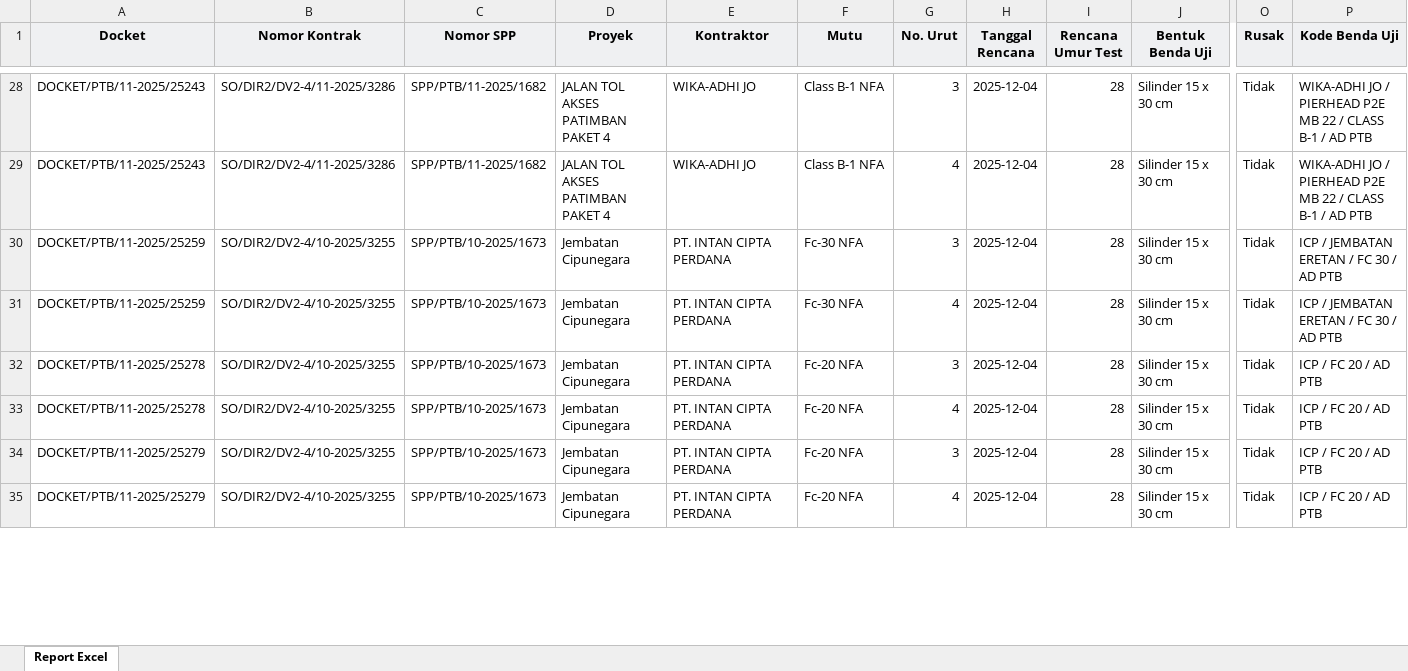
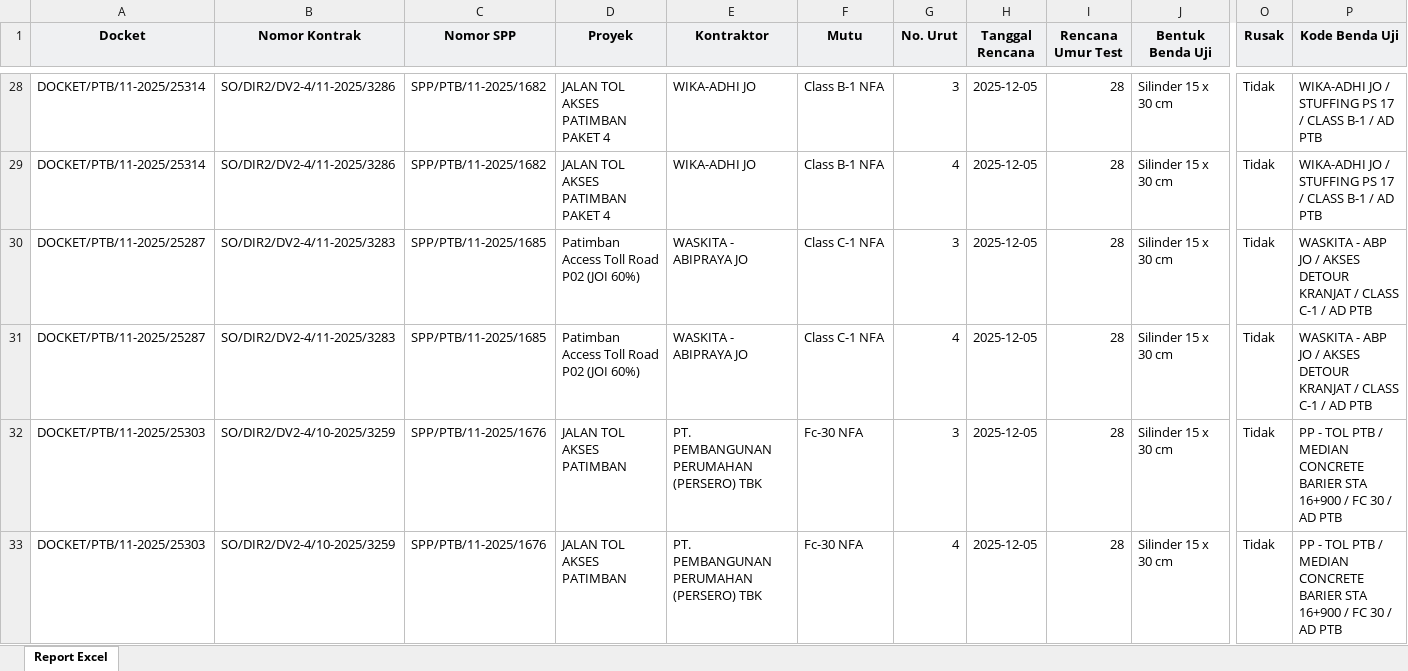
Before and after one commit to Xception18/odooCompressionTestAIO, an Excel workbook: Rencana/RENCANA.xlsx, sheet Report Excel, drawn as a sheet; only a part is shown, gaps mark what is left out; values as stored, in another font and other column widths than the file's, no borders; removed rows and columns are numbered as before the commit, all else as after; rows hold the shown columns only; the diff covers the shown part only; the diff names each change by its address in the sheet, - before the commit and + after, or states it on an @@ line.

```diff
--- a/Rencana/RENCANA.xlsx (sheet Report Excel)
+++ b/Rencana/RENCANA.xlsx (sheet Report Excel)
-A28:A29 (Docket): DOCKET/PTB/11-2025/25243
+A28:A29 (Docket): DOCKET/PTB/11-2025/25314
-H28:H33 (Tanggal Rencana): 2025-12-04
+H28:H33 (Tanggal Rencana): 2025-12-05
-P28:P29 (Kode Benda Uji): …JO / PIERHEAD P2E MB 22 / CLASS…
+P28:P29 (Kode Benda Uji): …JO / STUFFING PS 17 / CLASS…
-A30:A31 (Docket): DOCKET/PTB/11-2025/25259
+A30:A31 (Docket): DOCKET/PTB/11-2025/25287
-B30:B31 (Nomor Kontrak): SO/DIR2/DV2-4/10-2025/3255
+B30:B31 (Nomor Kontrak): SO/DIR2/DV2-4/11-2025/3283
-C30:C31 (Nomor SPP): SPP/PTB/10-2025/1673
+C30:C31 (Nomor SPP): SPP/PTB/11-2025/1685
-D30:D31 (Proyek): Jembatan Cipunegara
+D30:D31 (Proyek): Patimban Access Toll Road P02 (JOI 60%)
-E30:E31 (Kontraktor): PT. INTAN CIPTA PERDANA
+E30:E31 (Kontraktor): WASKITA - ABIPRAYA JO
-F30:F31 (Mutu): Fc-30 NFA
+F30:F31 (Mutu): Class C-1 NFA
-P30:P31 (Kode Benda Uji): ICP / JEMBATAN ERETAN / FC 30 / AD…
+P30:P31 (Kode Benda Uji): WASKITA - ABP JO / AKSES DETOUR KRANJAT / CLASS C-1 / AD…
-A32:A33 (Docket): DOCKET/PTB/11-2025/25278
+A32:A33 (Docket): DOCKET/PTB/11-2025/25303
-B32:B33 (Nomor Kontrak): SO/DIR2/DV2-4/10-2025/3255
+B32:B33 (Nomor Kontrak): SO/DIR2/DV2-4/10-2025/3259
-C32:C33 (Nomor SPP): SPP/PTB/10-2025/1673
+C32:C33 (Nomor SPP): SPP/PTB/11-2025/1676
-D32:D33 (Proyek): Jembatan Cipunegara
+D32:D33 (Proyek): JALAN TOL AKSES PATIMBAN
-E32:E33 (Kontraktor): PT. INTAN CIPTA PERDANA
+E32:E33 (Kontraktor): PT. PEMBANGUNAN PERUMAHAN (PERSERO) TBK
-F32:F33 (Mutu): Fc-20 NFA
+F32:F33 (Mutu): Fc-30 NFA
-P32:P33 (Kode Benda Uji): ICP / FC 20 / AD PTB
+P32:P33 (Kode Benda Uji): PP - TOL PTB / MEDIAN CONCRETE BARIER STA 16+900 / FC 30 / AD PTB
-row 34: DOCKET/PTB/11-2025/25279 | SO/DIR2/DV2-4/10-2025/3255 | SPP/PTB/10-2025/1673 | Jembatan Cipunegara | PT. INTAN CIPTA PERDANA | Fc-20 NFA | 3 | 2025-12-04 | 28 | Silinder 15 x 30 cm | Tidak | ICP / FC 20 / AD PTB
-row 35: DOCKET/PTB/11-2025/25279 | SO/DIR2/DV2-4/10-2025/3255 | SPP/PTB/10-2025/1673 | Jembatan Cipunegara | PT. INTAN CIPTA PERDANA | Fc-20 NFA | 4 | 2025-12-04 | 28 | Silinder 15 x 30 cm | Tidak | ICP / FC 20 / AD PTB
```
Also changed, not shown: 36 added rows, 4 removed rows and 182 edited cells elsewhere in this sheet, Data Input Pengujian/data.xlsx, Pengujian/PENGUJIAN.xlsx, 2 other files.
